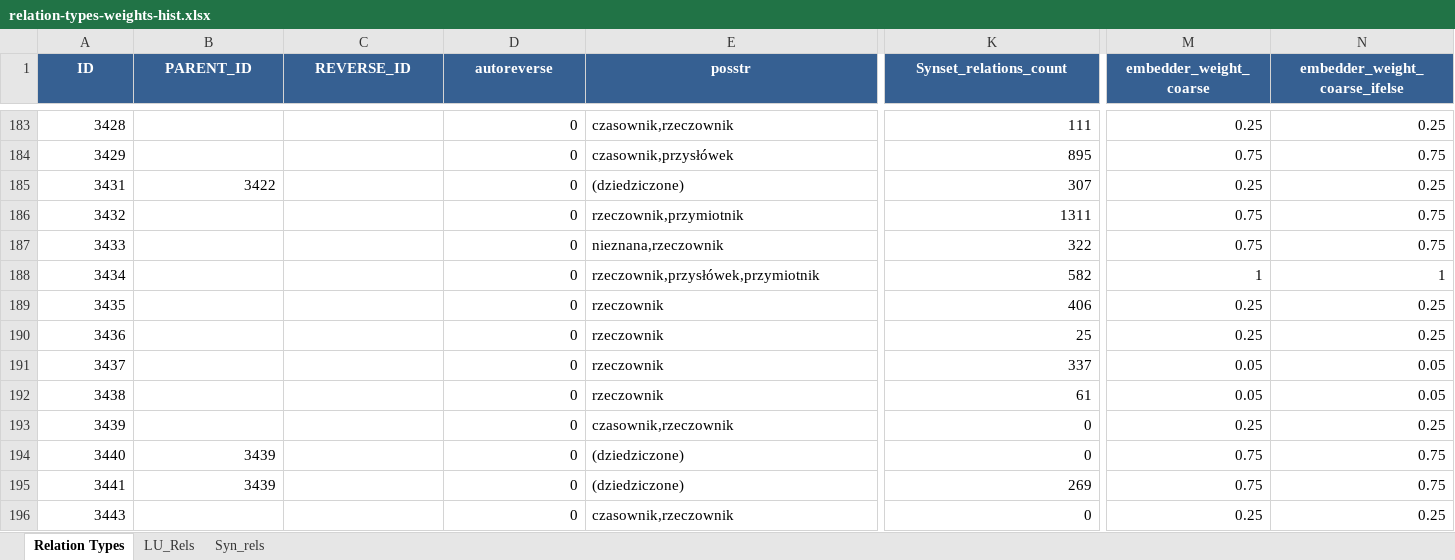
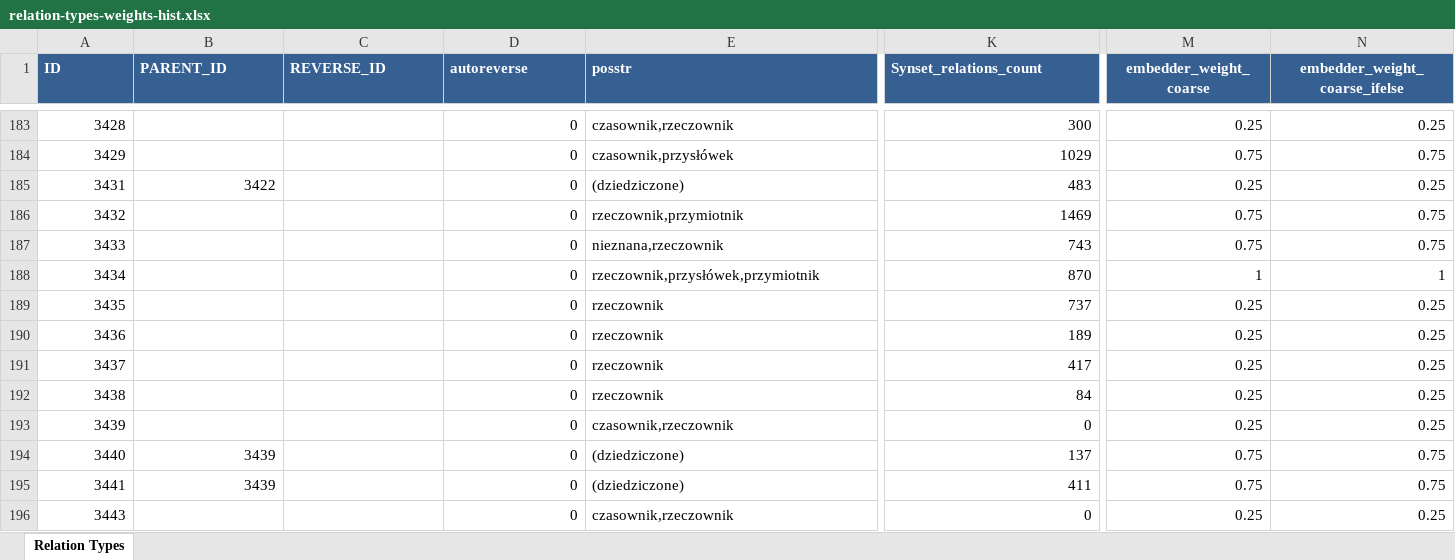
Before and after one commit to radlab-dev-group/plwordnet, an Excel workbook: resources/mappings/relation-types-weights-hist.xlsx, sheet Relation Types, drawn as a sheet; only a part is shown, gaps mark what is left out; values as stored, in another font and other column widths than the file's, no borders; the diff covers the shown part only; the diff names each change by its address in the sheet, - before the commit and + after, or states it on an @@ line.

Commit message:
Updated relation-types-weights-hist.xlsx

```diff
--- a/resources/mappings/relation-types-weights-hist.xlsx (sheet Relation Types)
+++ b/resources/mappings/relation-types-weights-hist.xlsx (sheet Relation Types)
-sheet tab: LU_Rels
-sheet tab: Syn_rels
-A1:K1 alignment: center
+A1:K1 alignment: left
-K183 (Synset_relations_count): 111
+K183 (Synset_relations_count): 300
-K184 (Synset_relations_count): 895
+K184 (Synset_relations_count): 1029
-K185 (Synset_relations_count): 307
+K185 (Synset_relations_count): 483
-K186 (Synset_relations_count): 1311
+K186 (Synset_relations_count): 1469
-K187 (Synset_relations_count): 322
+K187 (Synset_relations_count): 743
-K188 (Synset_relations_count): 582
+K188 (Synset_relations_count): 870
-K189 (Synset_relations_count): 406
+K189 (Synset_relations_count): 737
-K190 (Synset_relations_count): 25
+K190 (Synset_relations_count): 189
-K191 (Synset_relations_count): 337
+K191 (Synset_relations_count): 417
-M191:M192 (embedder_weight_coarse): 0.05
+M191:M192 (embedder_weight_coarse): 0.25
-N191:N192 (embedder_weight_coarse_ifelse): 0.05
+N191:N192 (embedder_weight_coarse_ifelse): 0.25
-K192 (Synset_relations_count): 61
+K192 (Synset_relations_count): 84
-K194 (Synset_relations_count): 0
+K194 (Synset_relations_count): 137
-K195 (Synset_relations_count): 269
+K195 (Synset_relations_count): 411
```
Also changed, not shown: 64 added rows, 253 edited cells and cell formats elsewhere in this sheet, formulas that keep their value, charts or pictures.
